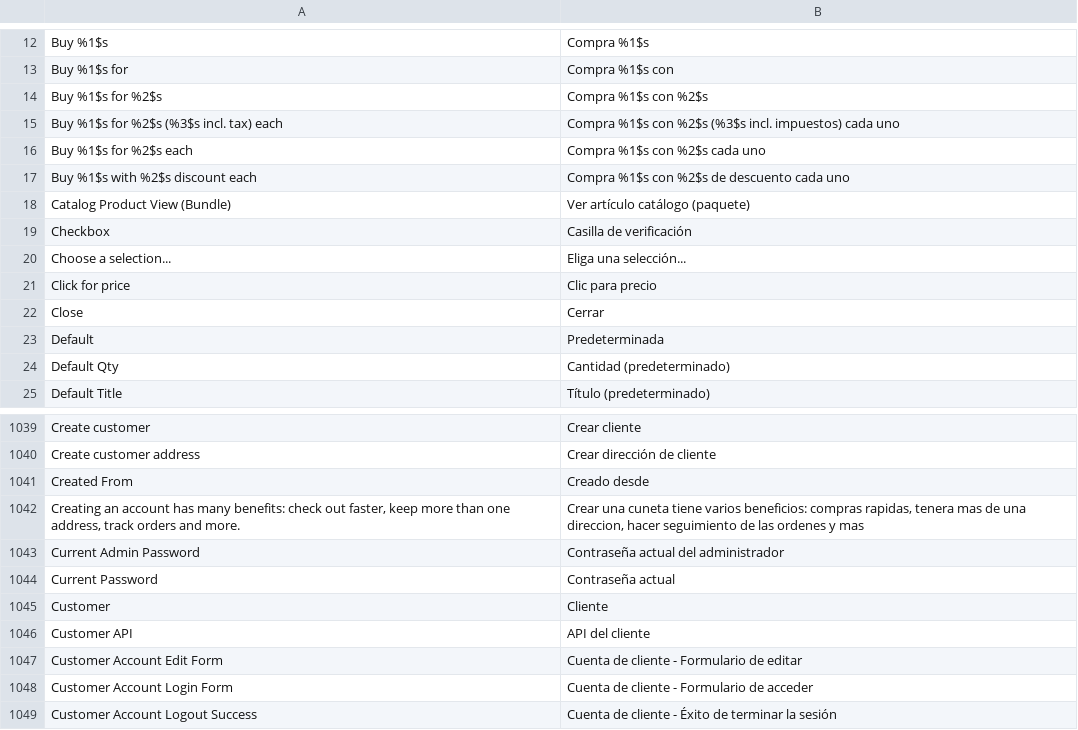
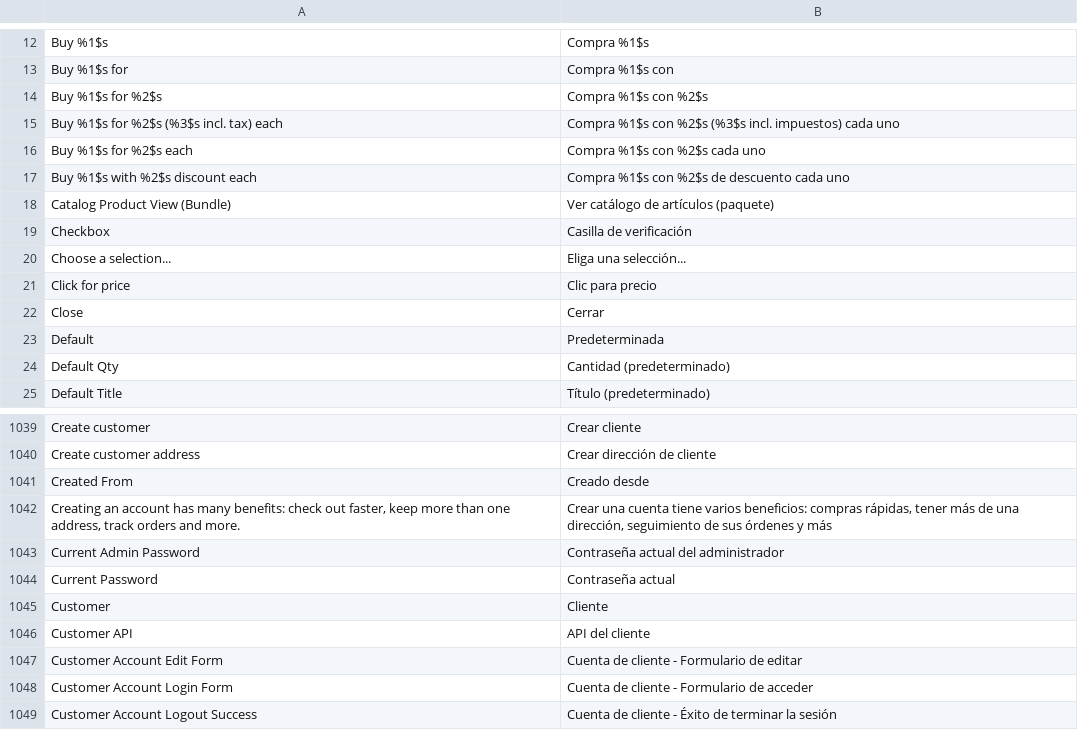
Before and after one commit to lancasterjones/magento2_david_es_mx, a CSV file: src/app/i18n/david/es_mx/es_MX.csv, drawn as a sheet; only a part is shown, gaps mark what is left out.

Commit message:
Modificación línea 1010
Modificar línea 1010.
Se cambió "cuneta" por "cuenta" y se añadieron acentos.

```diff
--- a/src/app/i18n/david/es_mx/es_MX.csv
+++ b/src/app/i18n/david/es_mx/es_MX.csv
@@ -17,3 +17,3 @@
 "Buy %1$s with %2$s discount each","Compra %1$s con %2$s de descuento cada uno"
-"Catalog Product View (Bundle)","Ver artículo catálogo (paquete)"
+"Catalog Product View (Bundle)","Ver catálogo de artículos (paquete)"
 "Checkbox","Casilla de verificación"
@@ -1041,3 +1041,3 @@
 "Created From","Creado desde"
-"Creating an account has many benefits: check out faster, keep more than one address, track orders and more.","Crear una cuneta tiene varios beneficios: compras rapidas, tenera mas de una direccion, hacer seguimiento de las ordenes y mas"
+"Creating an account has many benefits: check out faster, keep more than one address, track orders and more.","Crear una cuenta tiene varios beneficios: compras rápidas, tener más de una dirección, seguimiento de sus órdenes y más"
 "Current Admin Password","Contraseña actual del administrador"
```
